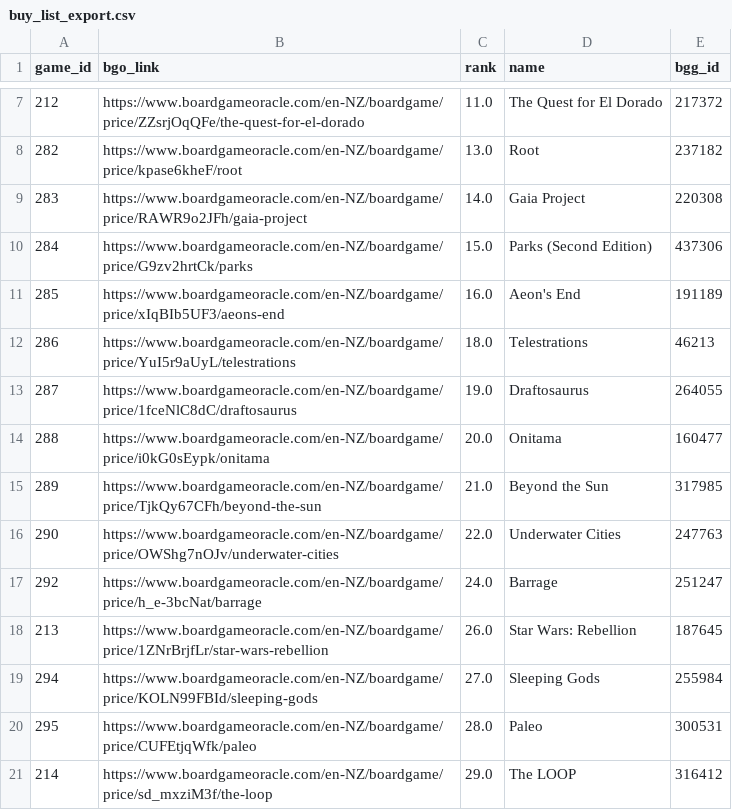
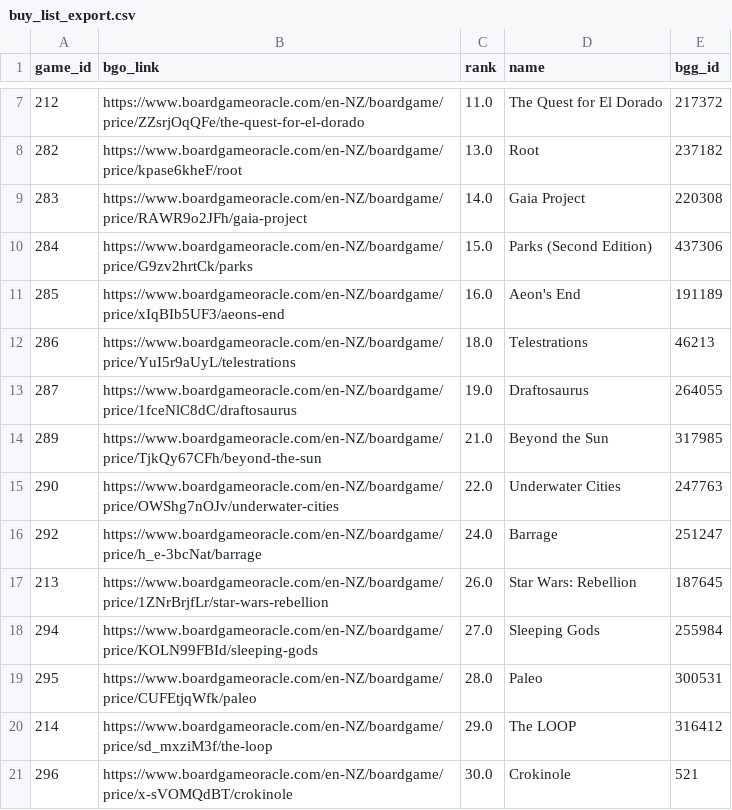
Before and after one commit to muppetbrown/mana_meeples_boardgame_list, a CSV file: backend/price_data/buy_list_export.csv, drawn as a sheet; only a part is shown, gaps mark what is left out; the shorter side is filled out with more unchanged rows; the diff names each change by its address in the sheet, - before the commit and + after, or states it on an @@ line.

```diff
--- a/backend/price_data/buy_list_export.csv
+++ b/backend/price_data/buy_list_export.csv
-row 14: 288 | https://www.boardgameoracle.com/en-NZ/boardgame/price/i0kG0sEypk/onitama | 20.0 | Onitama | 160477
```
Also changed, not shown: 1 other file.
